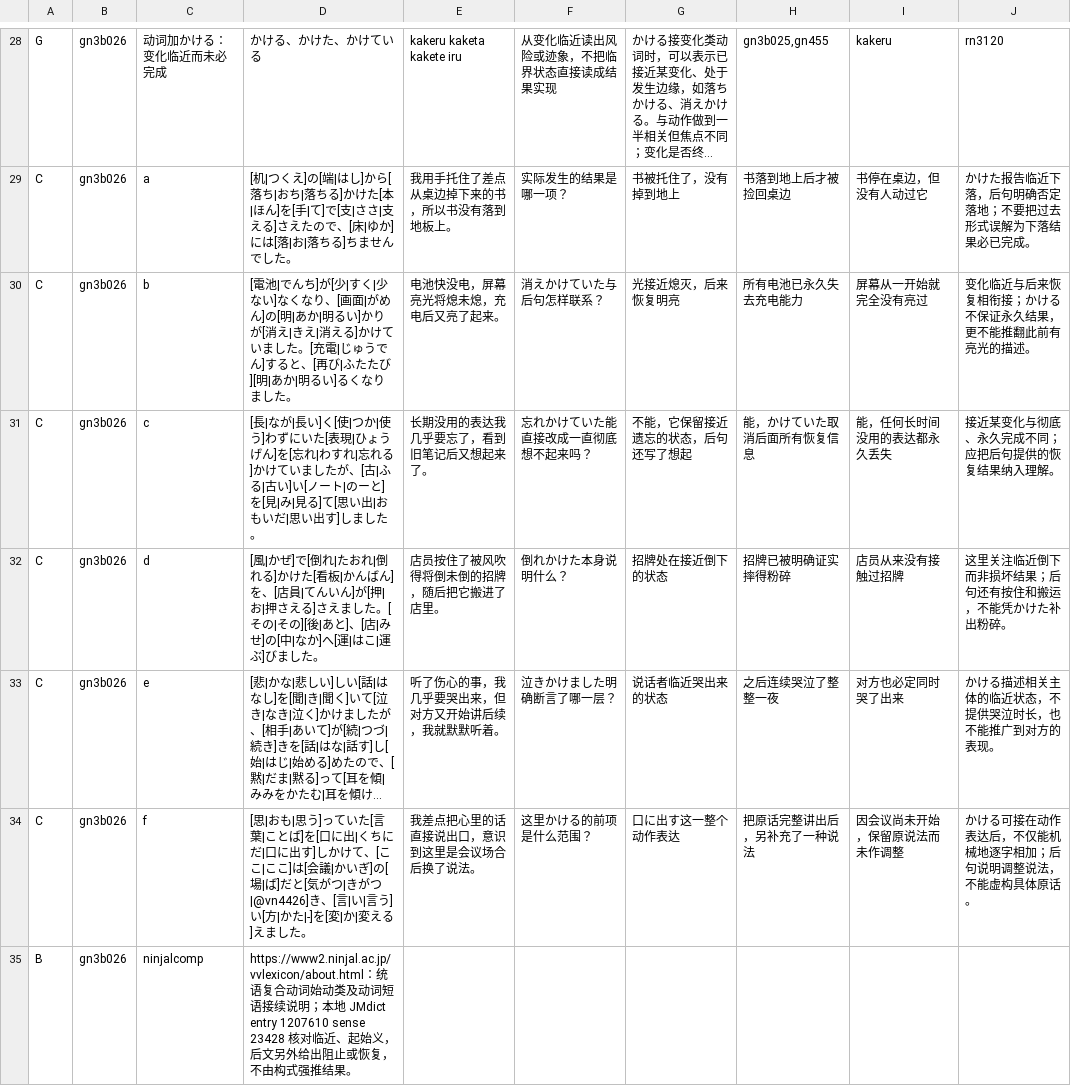
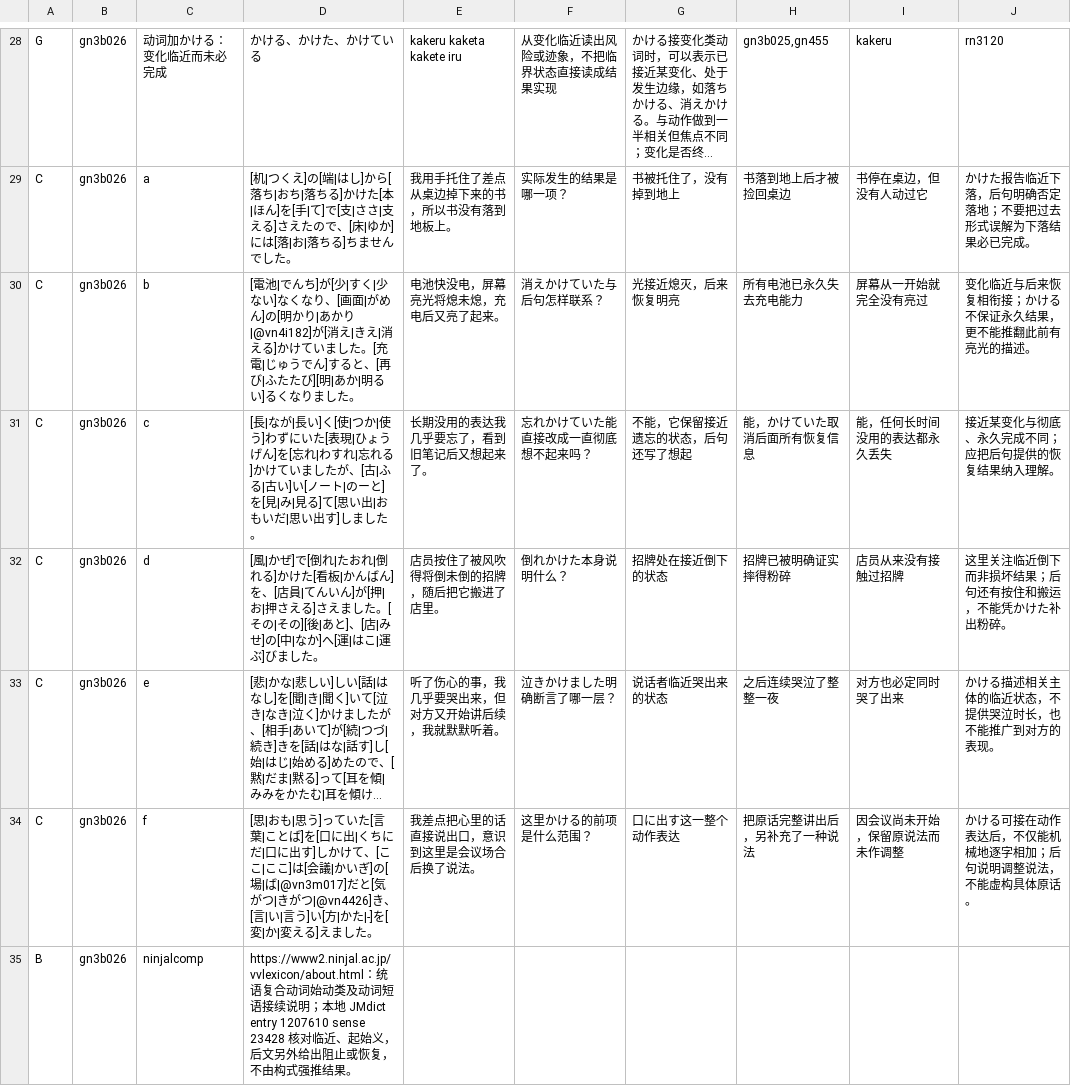
Before and after one commit to CJY-C/jplearn, a TSV file: content/staging/n3-completion-and-inception.tsv, drawn as a sheet; only a part is shown, gaps mark what is left out; long unchanged cells end in …; the diff names each change by its address in the sheet, - before the commit and + after, or states it on an @@ line.

```diff
--- a/content/staging/n3-completion-and-inception.tsv
+++ b/content/staging/n3-completion-and-inception.tsv
-D30: …]の[明|あか|明るい]かりが[消え…
+D30: …]の[明かり|あかり|@vn4i182]が[消え…
-D34: …[場|ば]だと[気…
+D34: …[場|ば|@vn3m017]だと[気…
```
Also changed, not shown: content/staging/n3-boundaries-and-near-misses.tsv, content/staging/n3-similarity-and-tendencies.tsv, 30 other files.
